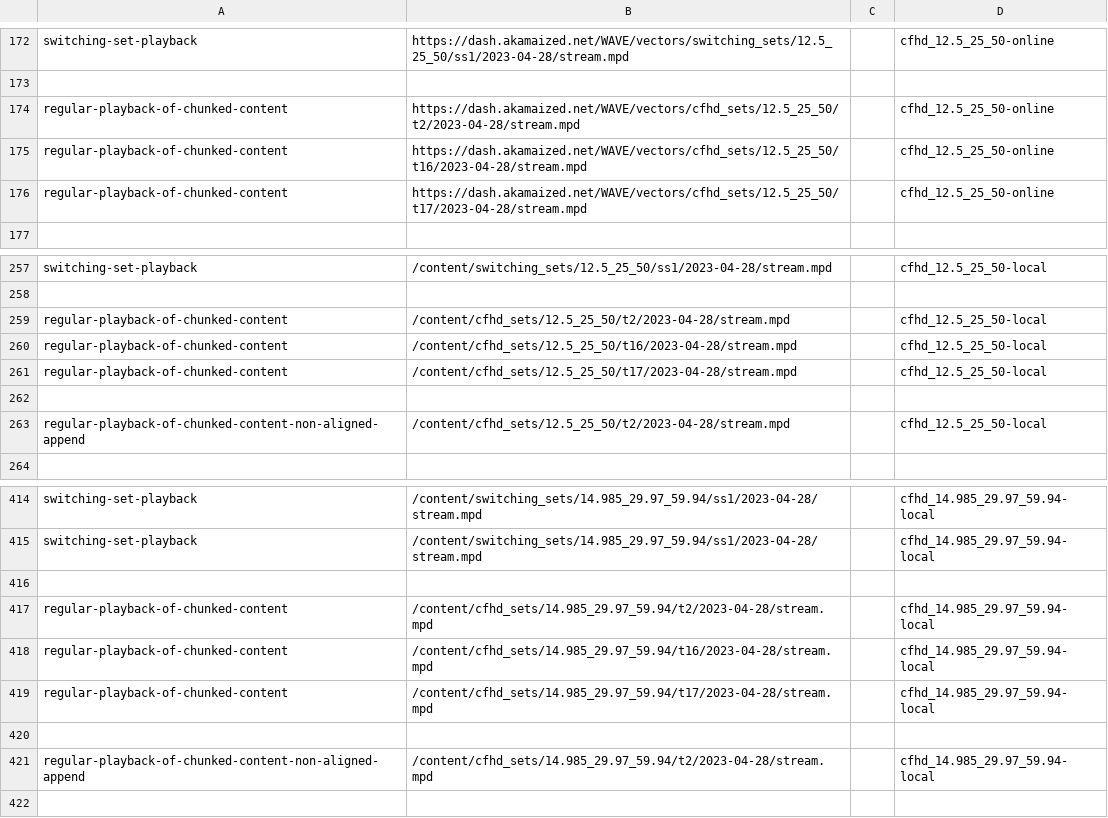
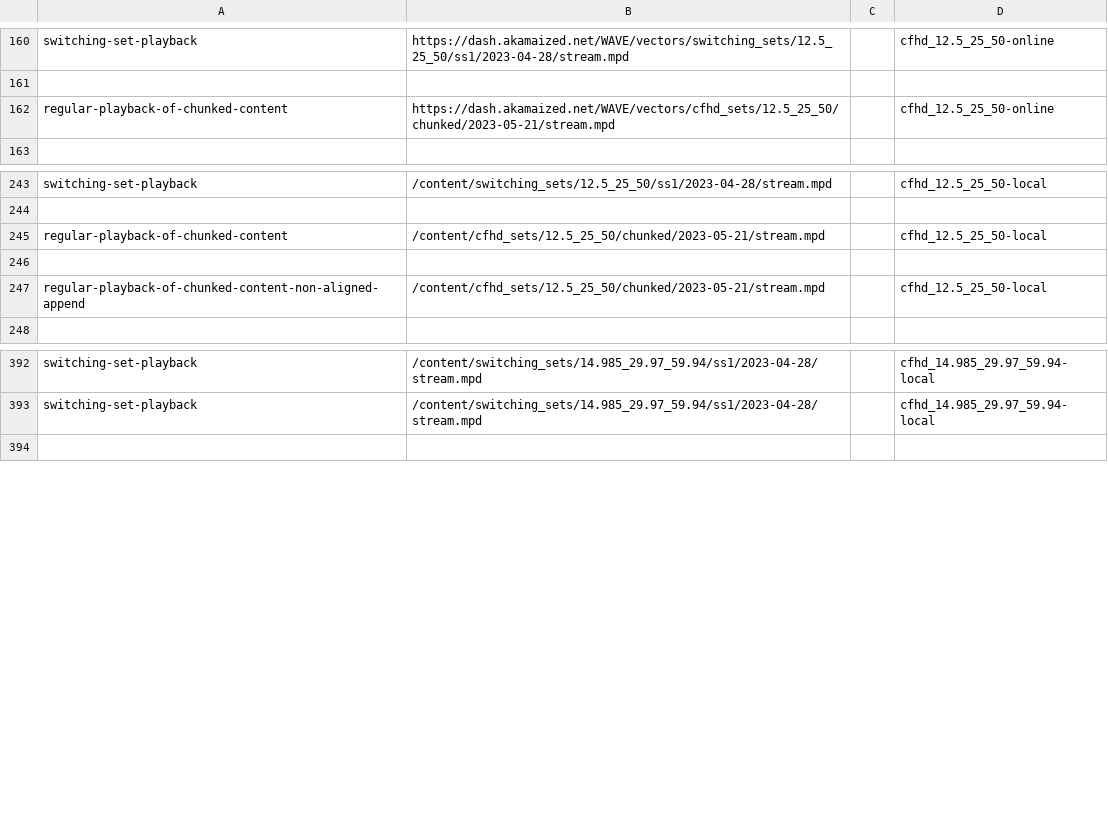
Before and after one commit to cta-wave/dpctf-tests, a CSV file: tests.csv, drawn as a sheet; only a part is shown, gaps mark what is left out; the diff covers the shown part only.

Commit message:
Generated chunk tests with proper chunked content

```diff
--- a/tests.csv
+++ b/tests.csv
@@ -173,5 +161,3 @@
 
-"regular-playback-of-chunked-content","https://dash.akamaized.net/WAVE/vectors/cfhd_sets/12.5_25_50/t2/2023-04-28/stream.mpd","","cfhd_12.5_25_50-online"
-"regular-playback-of-chunked-content","https://dash.akamaized.net/WAVE/vectors/cfhd_sets/12.5_25_50/t16/2023-04-28/stream.mpd","","cfhd_12.5_25_50-online"
-"regular-playback-of-chunked-content","https://dash.akamaized.net/WAVE/vectors/cfhd_sets/12.5_25_50/t17/2023-04-28/stream.mpd","","cfhd_12.5_25_50-online"
+"regular-playback-of-chunked-content","https://dash.akamaized.net/WAVE/vectors/cfhd_sets/12.5_25_50/chunked/2023-05-21/stream.mpd","","cfhd_12.5_25_50-online"
 
@@ -258,7 +244,5 @@
 
-"regular-playback-of-chunked-content","/content/cfhd_sets/12.5_25_50/t2/2023-04-28/stream.mpd","","cfhd_12.5_25_50-local"
-"regular-playback-of-chunked-content","/content/cfhd_sets/12.5_25_50/t16/2023-04-28/stream.mpd","","cfhd_12.5_25_50-local"
-"regular-playback-of-chunked-content","/content/cfhd_sets/12.5_25_50/t17/2023-04-28/stream.mpd","","cfhd_12.5_25_50-local"
+"regular-playback-of-chunked-content","/content/cfhd_sets/12.5_25_50/chunked/2023-05-21/stream.mpd","","cfhd_12.5_25_50-local"
 
-"regular-playback-of-chunked-content-non-aligned-append","/content/cfhd_sets/12.5_25_50/t2/2023-04-28/stream.mpd","","cfhd_12.5_25_50-local"
+"regular-playback-of-chunked-content-non-aligned-append","/content/cfhd_sets/12.5_25_50/chunked/2023-05-21/stream.mpd","","cfhd_12.5_25_50-local"
 
@@ -415,8 +393,2 @@
 "switching-set-playback","/content/switching_sets/14.985_29.97_59.94/ss1/2023-04-28/stream.mpd","","cfhd_14.985_29.97_59.94-local"
-
-"regular-playback-of-chunked-content","/content/cfhd_sets/14.985_29.97_59.94/t2/2023-04-28/stream.mpd","","cfhd_14.985_29.97_59.94-local"
-"regular-playback-of-chunked-content","/content/cfhd_sets/14.985_29.97_59.94/t16/2023-04-28/stream.mpd","","cfhd_14.985_29.97_59.94-local"
-"regular-playback-of-chunked-content","/content/cfhd_sets/14.985_29.97_59.94/t17/2023-04-28/stream.mpd","","cfhd_14.985_29.97_59.94-local"
-
-"regular-playback-of-chunked-content-non-aligned-append","/content/cfhd_sets/14.985_29.97_59.94/t2/2023-04-28/stream.mpd","","cfhd_14.985_29.97_59.94-local"
 
```
Also changed, not shown: 18 removed rows and 1 edited cell elsewhere in this file, 25 other files.
